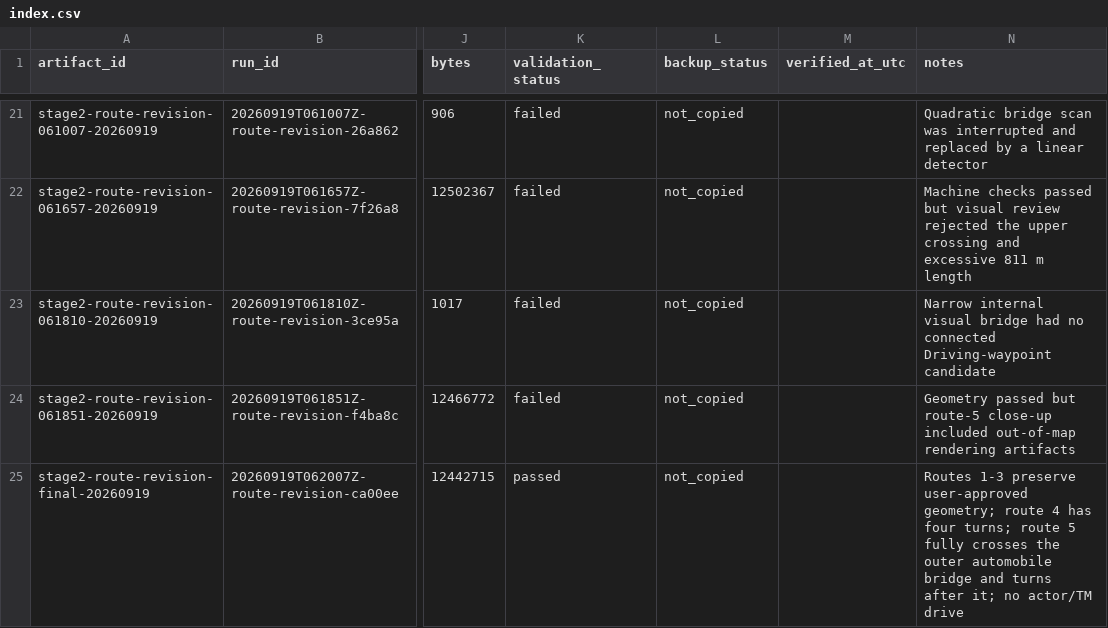
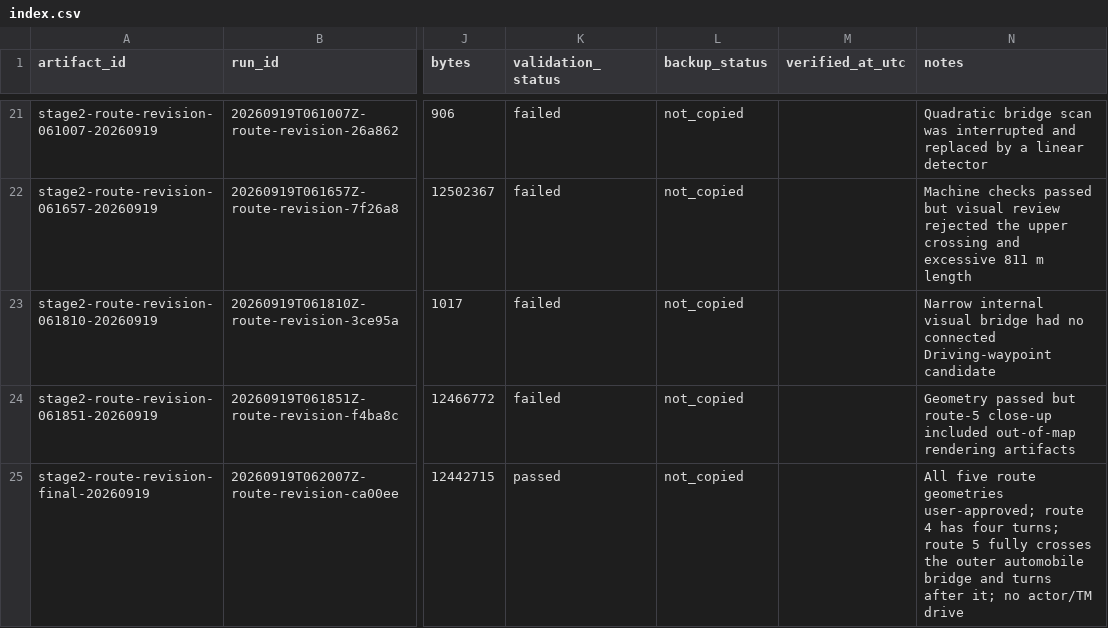
Before and after one commit to MrMarvinColex/carlas_tasks, a CSV file: artifacts/index.csv, drawn as a sheet; only a part is shown, gaps mark what is left out; the diff names each change by its address in the sheet, - before the commit and + after, or states it on an @@ line.

Commit message:
Approve final Stage 2 route set

```diff
--- a/artifacts/index.csv
+++ b/artifacts/index.csv
-N25 (notes): Routes 1-3 preserve user-approved geometry; route 4…
+N25 (notes): All five route geometries user-approved; route 4…
```
Also changed, not shown: 5 other files.
